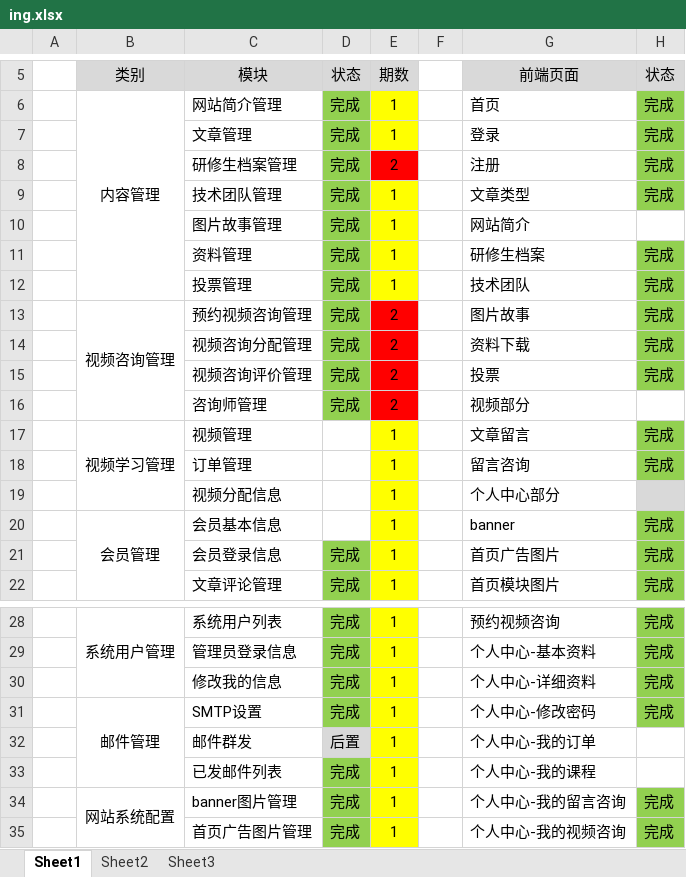
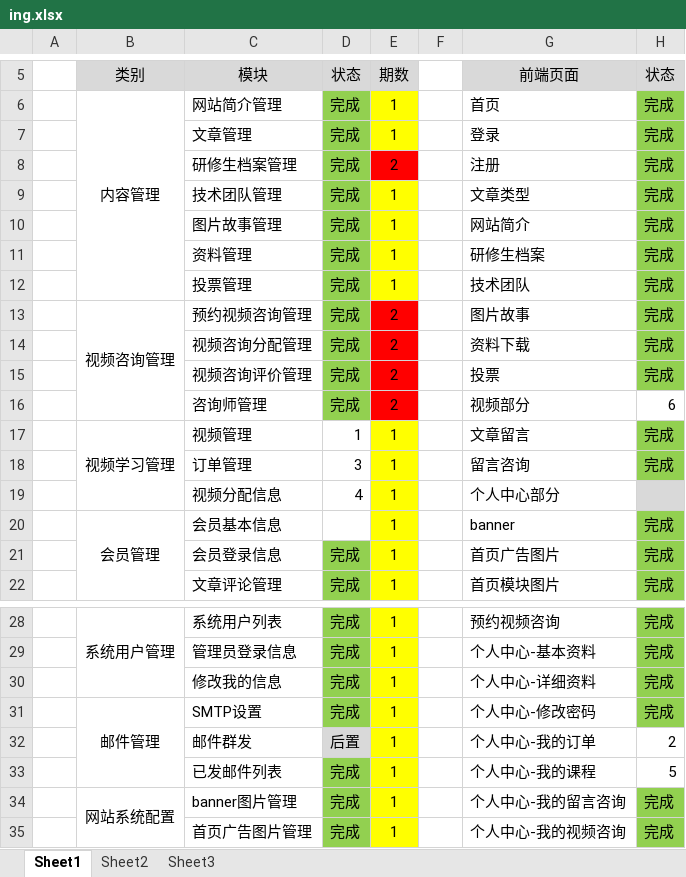
Before and after one commit to guangxu1202/yrzgy, an Excel workbook: ing.xlsx, sheet Sheet1, drawn as a sheet; only a part is shown, gaps mark what is left out; values as stored, in another font and other column widths than the file's, no borders; the diff names each change by its address in the sheet, - before the commit and + after, or states it on an @@ line.

```diff
--- a/ing.xlsx (sheet Sheet1)
+++ b/ing.xlsx (sheet Sheet1)
-H10 (状态): (empty)
+H10 (状态): 完成
-H10 fill: none
+H10 fill: #92D050
-H16 (状态): (empty)
+H16 (状态): 6
-D17 (状态): (empty)
+D17 (状态): 1
-D18 (状态): (empty)
+D18 (状态): 3
-D19 (状态): (empty)
+D19 (状态): 4
-H32 (状态): (empty)
+H32 (状态): 2
-H33 (状态): (empty)
+H33 (状态): 5
```
Also changed, not shown: 6 other files.
